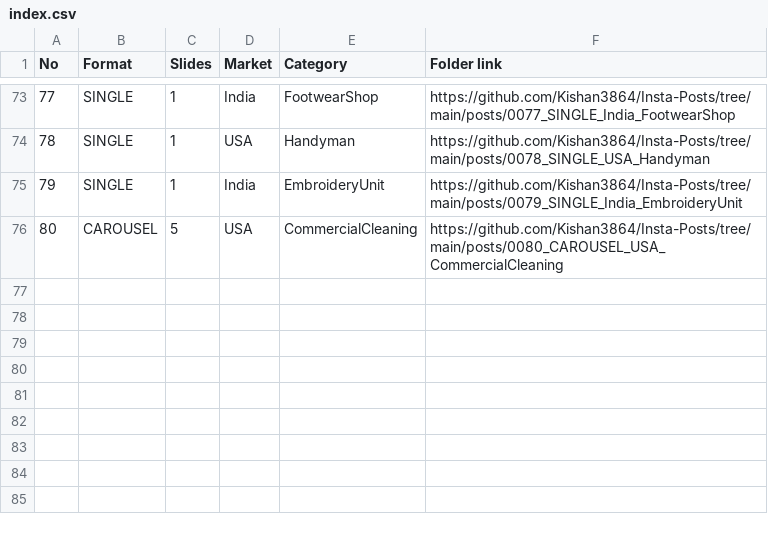
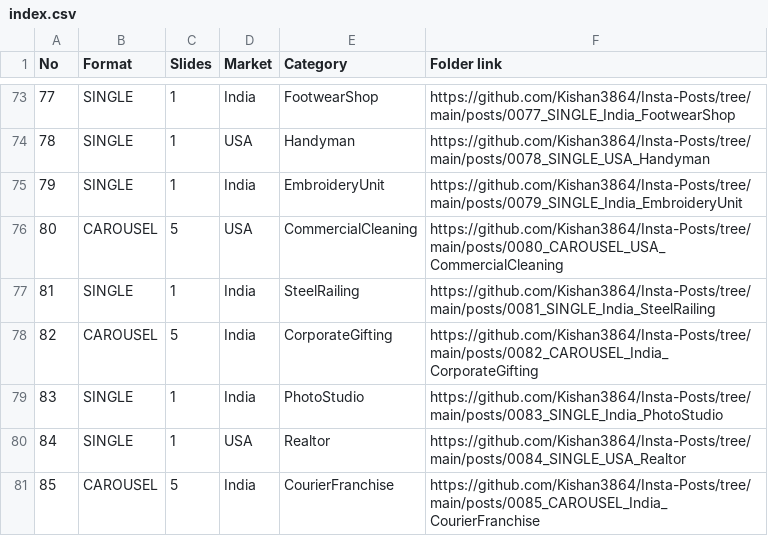
Before and after one commit to Kishan3864/Insta-Posts, a CSV file: index.csv, drawn as a sheet; only a part is shown, gaps mark what is left out.

```diff
--- a/index.csv
+++ b/index.csv
@@ -76 +76,6 @@ No,Format,Slides,Market,Category,Folder link
 80,CAROUSEL,5,USA,CommercialCleaning,https://github.com/Kishan3864/Insta-Posts/tree/main/posts/0080_CAROUSEL_USA_CommercialCleaning
+81,SINGLE,1,India,SteelRailing,https://github.com/Kishan3864/Insta-Posts/tree/main/posts/0081_SINGLE_India_SteelRailing
+82,CAROUSEL,5,India,CorporateGifting,https://github.com/Kishan3864/Insta-Posts/tree/main/posts/0082_CAROUSEL_India_CorporateGifting
+83,SINGLE,1,India,PhotoStudio,https://github.com/Kishan3864/Insta-Posts/tree/main/posts/0083_SINGLE_India_PhotoStudio
+84,SINGLE,1,USA,Realtor,https://github.com/Kishan3864/Insta-Posts/tree/main/posts/0084_SINGLE_USA_Realtor
+85,CAROUSEL,5,India,CourierFranchise,https://github.com/Kishan3864/Insta-Posts/tree/main/posts/0085_CAROUSEL_India_CourierFranchise
```
Also changed, not shown: 23 other files.
